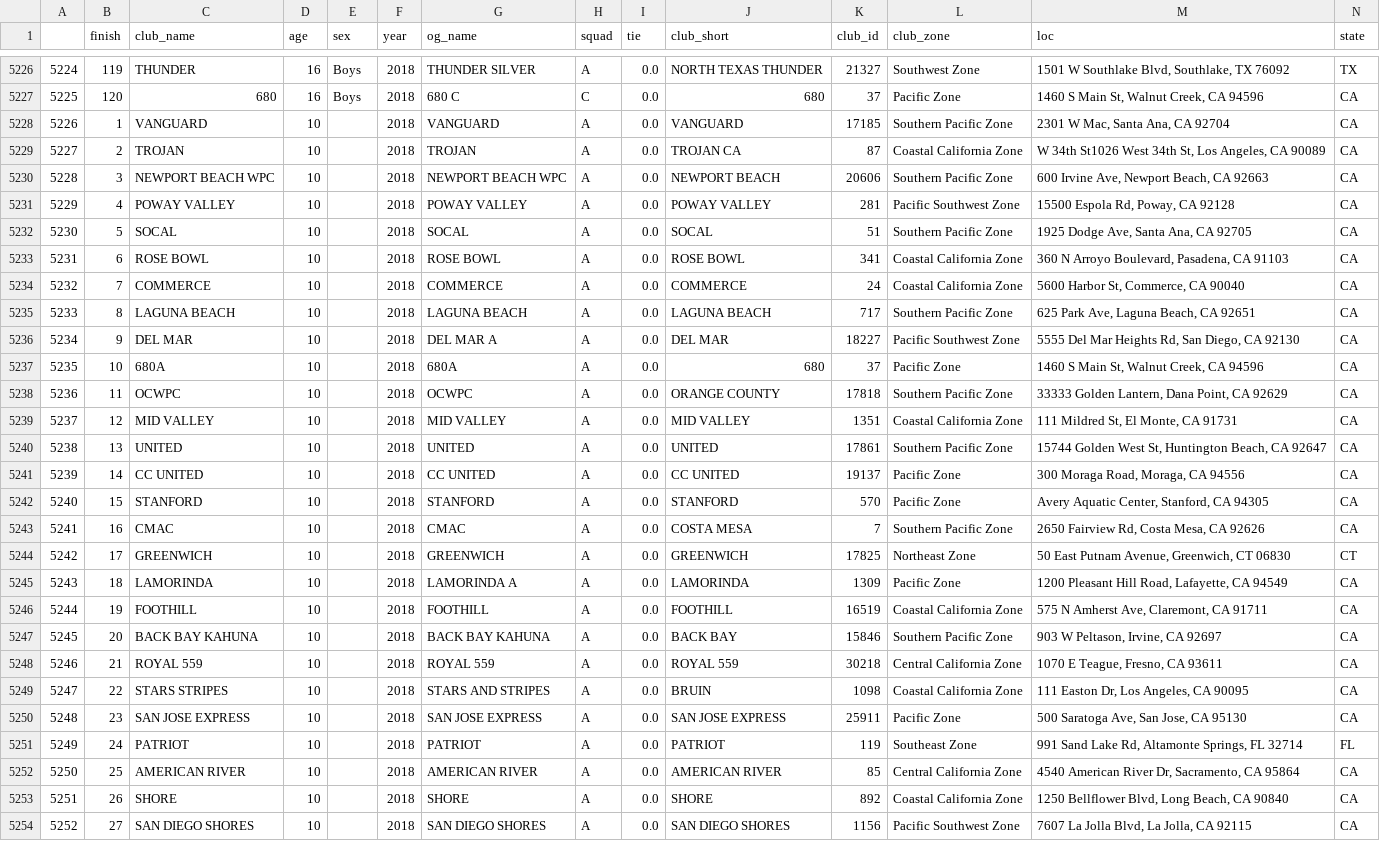
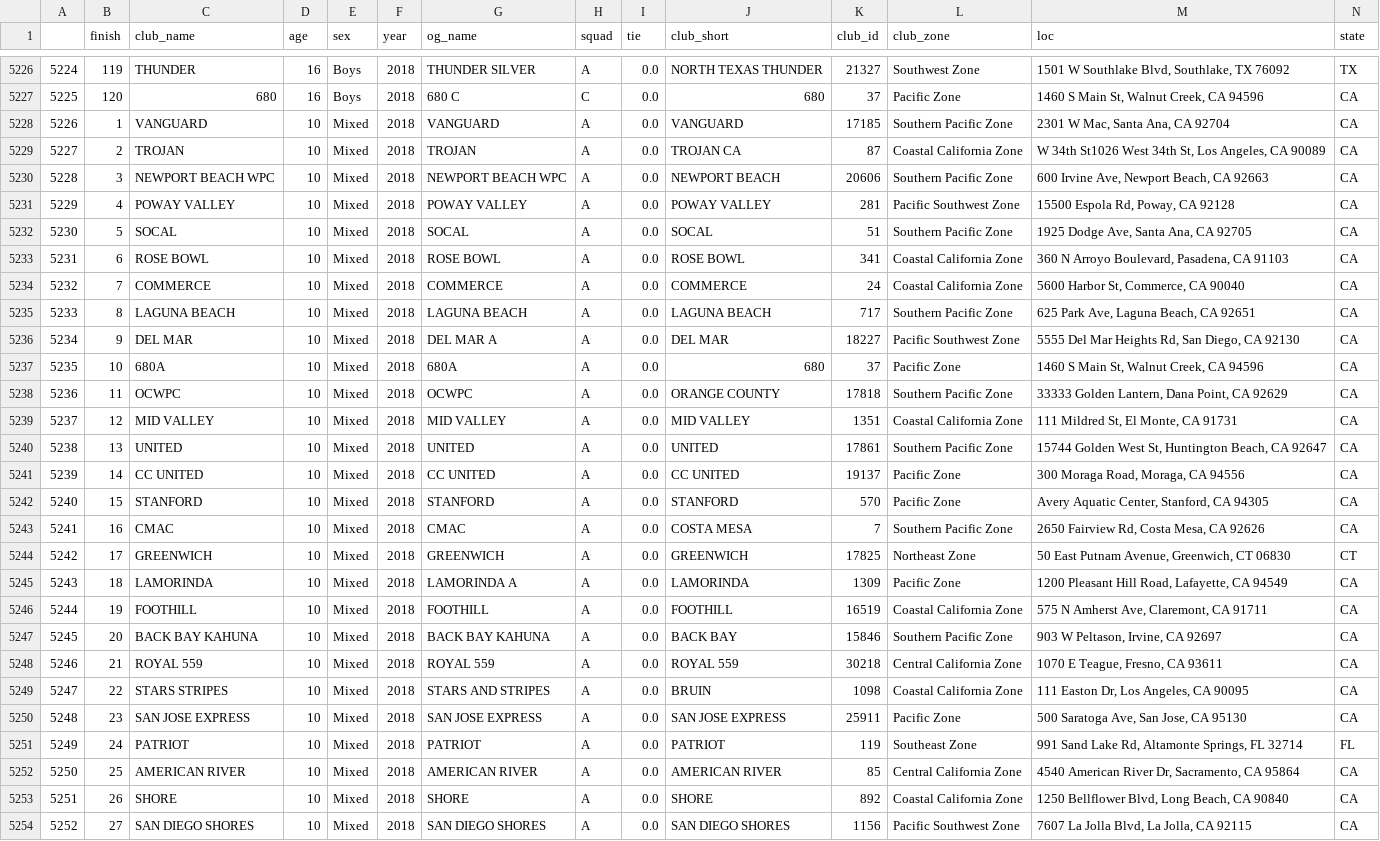
Before and after one commit to jessmontoya/Data_Science_Portfolio, a CSV file: USA_Water_Polo/complete_ranking.csv, drawn as a sheet; only a part is shown, gaps mark what is left out; the diff covers the shown part only; the diff names each change by its address in the sheet, - before the commit and + after, or states it on an @@ line.

```diff
--- a/USA_Water_Polo/complete_ranking.csv
+++ b/USA_Water_Polo/complete_ranking.csv
-E5228:E5254 (sex): (empty)
+E5228:E5254 (sex): Mixed
```
Also changed, not shown: 17 edited cells elsewhere in this file, 1 other file.
